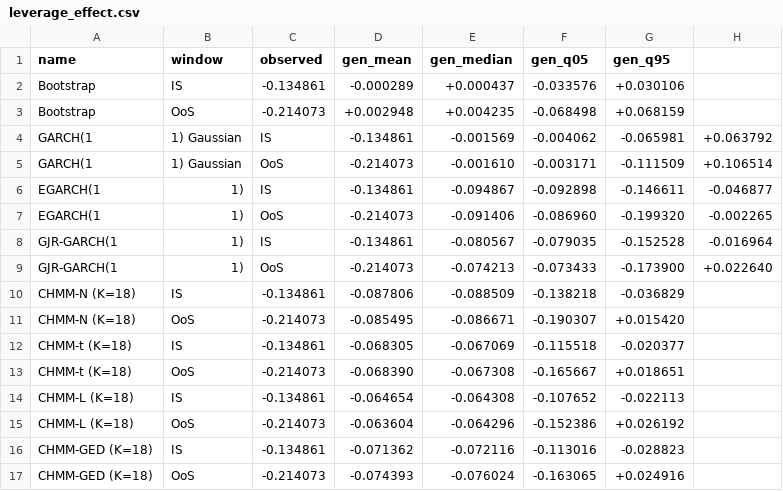
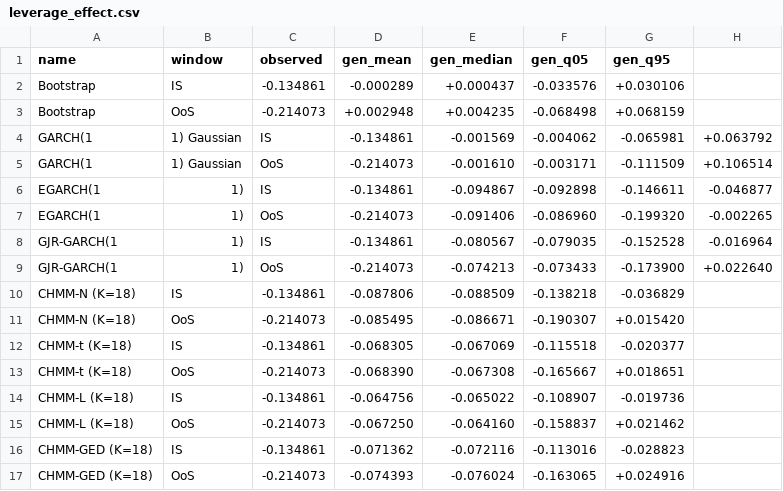
Before and after one commit to varnerlab/CHMM-Model-Repository, a CSV file: results/diagnostics/leverage_effect/leverage_effect.csv, drawn as a sheet.

```diff
--- a/results/diagnostics/leverage_effect/leverage_effect.csv
+++ b/results/diagnostics/leverage_effect/leverage_effect.csv
@@ -13,4 +13,4 @@ CHMM-t (K=18),IS,-0.134861,-0.068305,-0.067069,-0.115518,-0.020377
 CHMM-t (K=18),OoS,-0.214073,-0.068390,-0.067308,-0.165667,+0.018651
-CHMM-L (K=18),IS,-0.134861,-0.064654,-0.064308,-0.107652,-0.022113
-CHMM-L (K=18),OoS,-0.214073,-0.063604,-0.064296,-0.152386,+0.026192
+CHMM-L (K=18),IS,-0.134861,-0.064756,-0.065022,-0.108907,-0.019736
+CHMM-L (K=18),OoS,-0.214073,-0.067250,-0.064160,-0.158837,+0.021462
 CHMM-GED (K=18),IS,-0.134861,-0.071362,-0.072116,-0.113016,-0.028823
```
Also changed, not shown: 10 other files.
